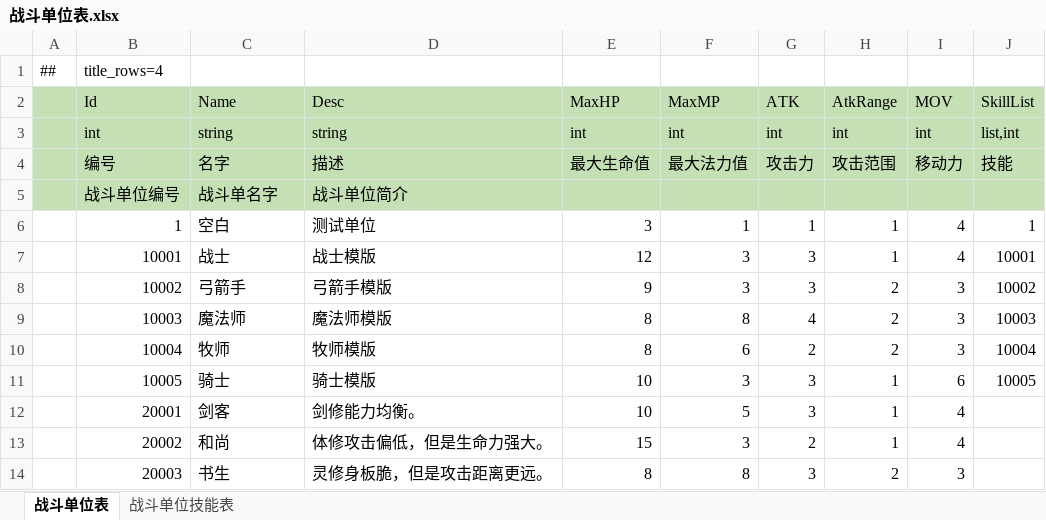
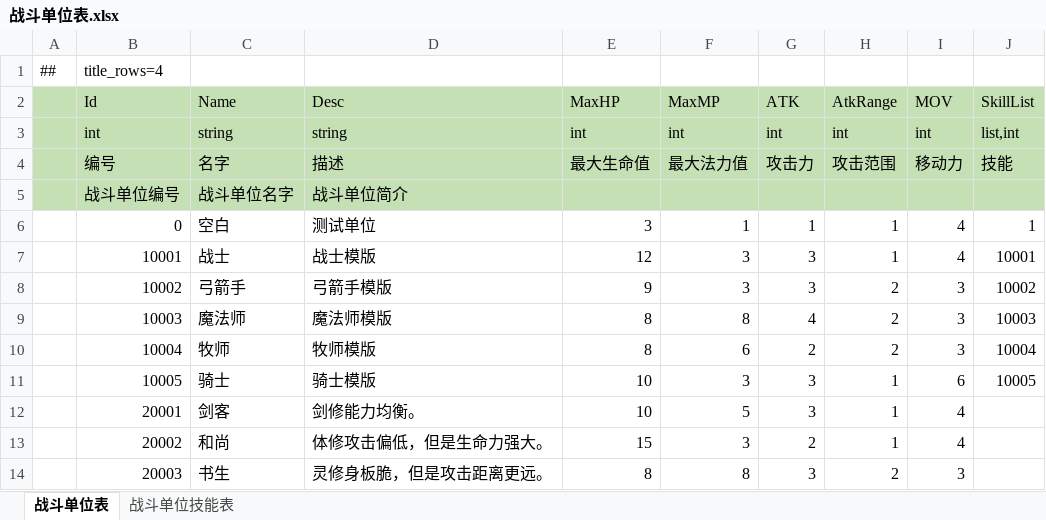
Before and after one commit to cnImpulse/AGame, an Excel workbook: 导表工具/Excels/战斗单位表.xlsx, sheet 战斗单位表, drawn as a sheet; values as stored, in another font and other column widths than the file's, no borders; the diff names each change by its address in the sheet, - before the commit and + after, or states it on an @@ line.

```diff
--- a/导表工具/Excels/战斗单位表.xlsx (sheet 战斗单位表)
+++ b/导表工具/Excels/战斗单位表.xlsx (sheet 战斗单位表)
-C5 (Name): 战斗单名字
+C5 (Name): 战斗单位名字
-B6 (Id): 1
+B6 (Id): 0
```
Also changed, not shown: 导表工具/Excels/__tables__.xlsx, 导表工具/Excels/资源表.xlsx, 36 other files.
